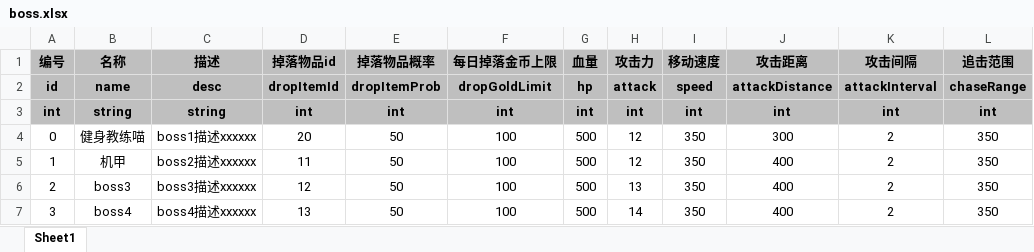
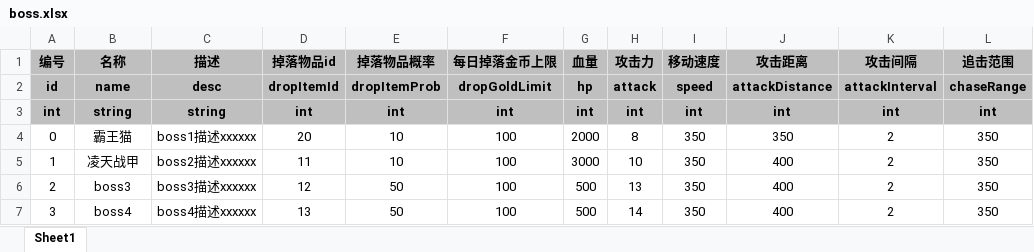
Before and after one commit to UNANSWANG/escape, an Excel workbook: excel/boss.xlsx, sheet Sheet1, drawn as a sheet; only a part is shown; values as stored, in another font and other column widths than the file's, no borders; the diff names each change by its address in the sheet, - before the commit and + after, or states it on an @@ line.

```diff
--- a/excel/boss.xlsx (sheet Sheet1)
+++ b/excel/boss.xlsx (sheet Sheet1)
-B4 (名称): 健身教练喵
+B4 (名称): 霸王猫
-E4:E5 (掉落物品概率): 50
+E4:E5 (掉落物品概率): 10
-G4 (血量): 500
+G4 (血量): 2000
-H4 (攻击力): 12
+H4 (攻击力): 8
-J4 (攻击距离): 300
+J4 (攻击距离): 350
-B5 (名称): 机甲
+B5 (名称): 凌天战甲
-G5 (血量): 500
+G5 (血量): 3000
-H5 (攻击力): 12
+H5 (攻击力): 10
```
Also changed, not shown: excel/weapons.xlsx, 3 other files.
